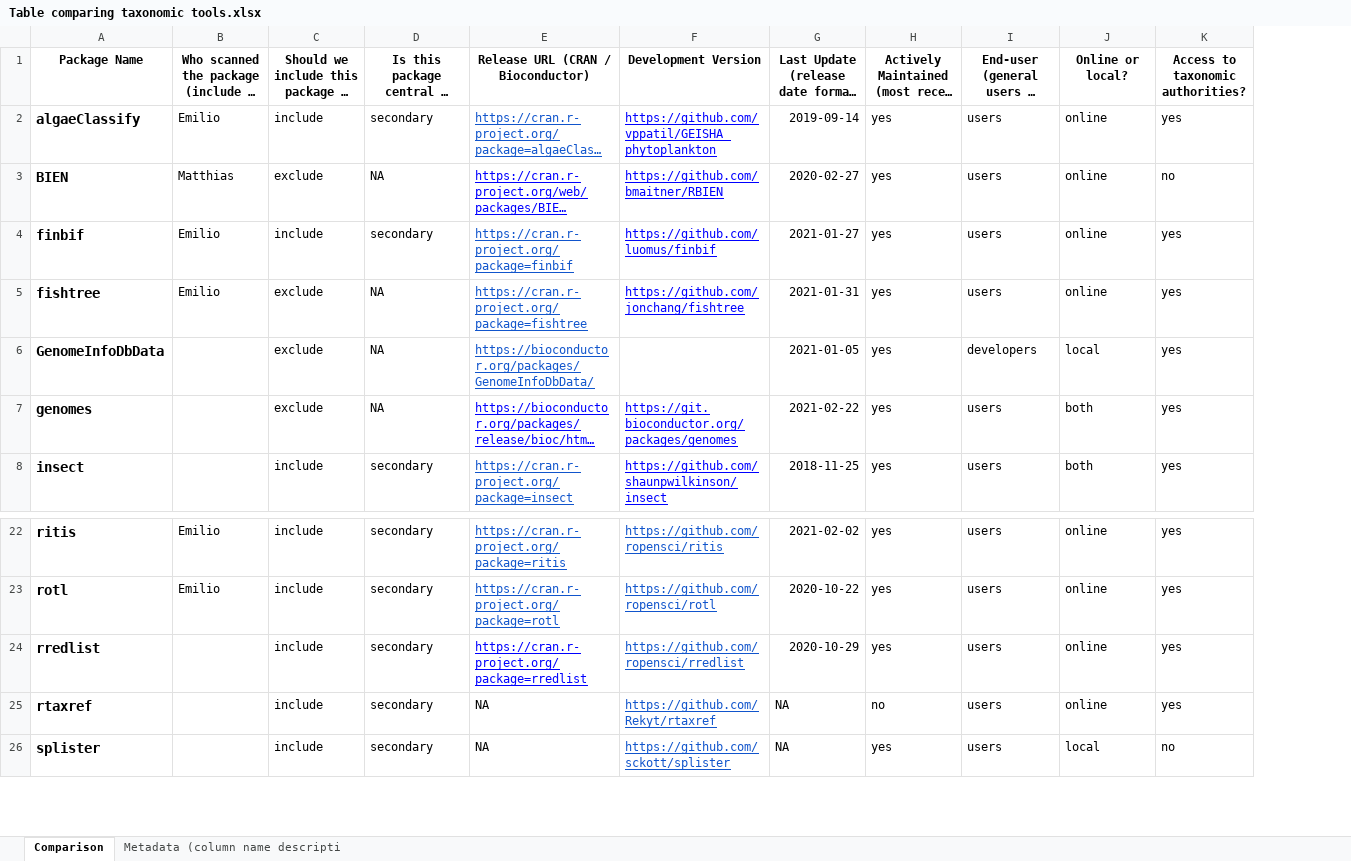
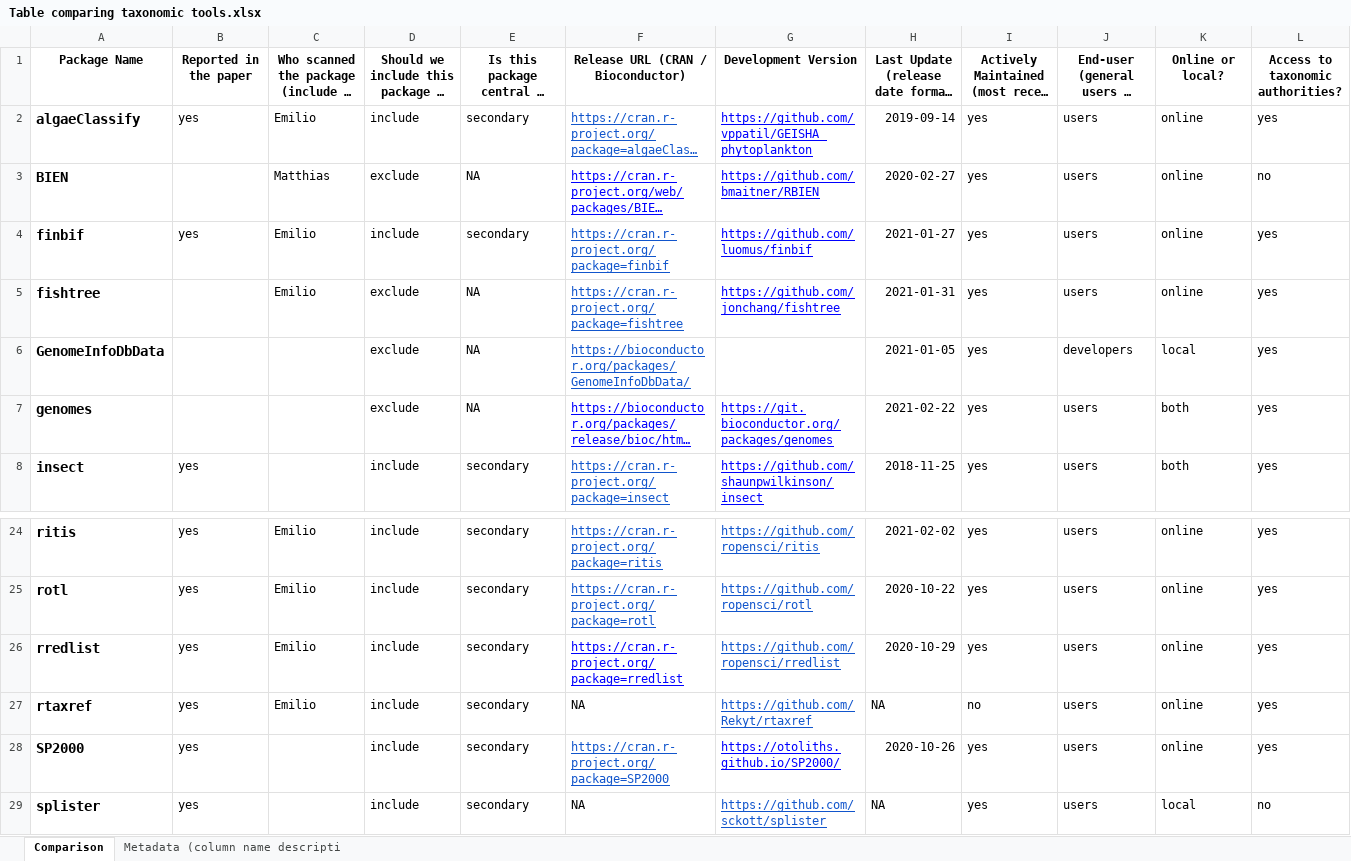
Before and after one commit to Rekyt/taxo_harmonization, an Excel workbook: data_raw/Table comparing taxonomic tools.xlsx, sheet Comparison, drawn as a sheet; only a part is shown, gaps mark what is left out; long unchanged cells end in …; values as stored, in another font and other column widths than the file's, no borders; charts and pictures and table styles not drawn; addresses are those after the commit; rows hold the shown columns only; the diff covers the shown part only; the diff names each change by its address in the sheet, - before the commit and + after, or states it on an @@ line.

```diff
--- a/data_raw/Table comparing taxonomic tools.xlsx (sheet Comparison)
+++ b/data_raw/Table comparing taxonomic tools.xlsx (sheet Comparison)
+column B, rows 1-8: Reported in the paper | yes |  | yes |  |  |  | yes; rows 24-27: all yes; row 29: yes
-C26:C27: (empty)
+C26:C27: Emilio
+row 28: SP2000 | yes |  | include | secondary | https://cran.r-project.org/package=SP2000 | https://otoliths.github.io/SP2000/ | 2020-10-26 | yes | users | online | yes
```
Also changed, not shown: 3 added rows, 1 moved row and 4 edited cells elsewhere in this sheet, sheet Metadata (column name descripti, formulas that keep their value, 1 other file.
